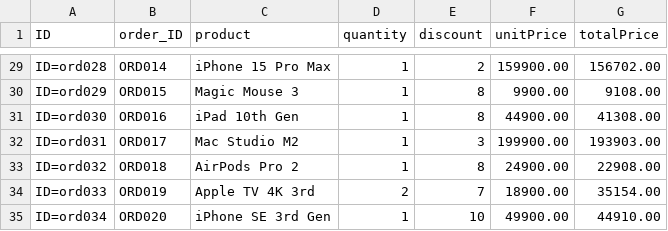
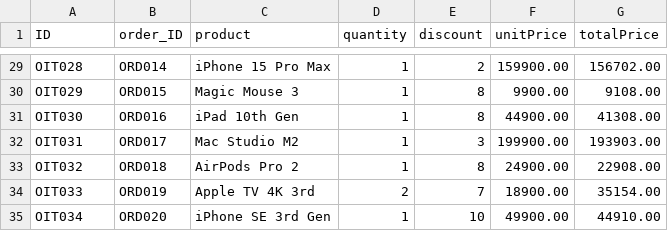
Before and after one commit to Giri-FioriDev/capProj2, a CSV file: db/data/capProj2.db-OrderItems.csv, drawn as a sheet; only a part is shown, gaps mark what is left out; the diff covers the shown part only; the diff names each change by its address in the sheet, - before the commit and + after, or states it on an @@ line.

```diff
--- a/db/data/capProj2.db-OrderItems.csv
+++ b/db/data/capProj2.db-OrderItems.csv
-A29 (ID): ID=ord028
+A29 (ID): OIT028
-A30 (ID): ID=ord029
+A30 (ID): OIT029
-A31 (ID): ID=ord030
+A31 (ID): OIT030
-A32 (ID): ID=ord031
+A32 (ID): OIT031
-A33 (ID): ID=ord032
+A33 (ID): OIT032
-A34 (ID): ID=ord033
+A34 (ID): OIT033
-A35 (ID): ID=ord034
+A35 (ID): OIT034
```
Also changed, not shown: 27 edited cells elsewhere in this file.
